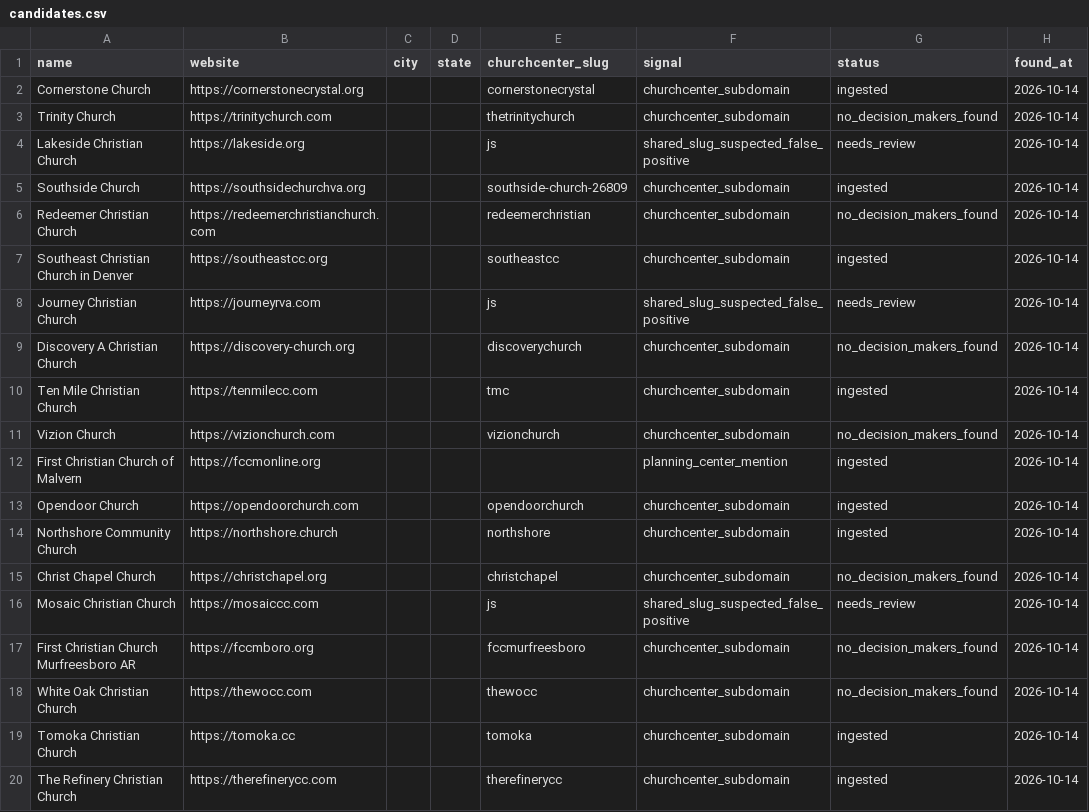
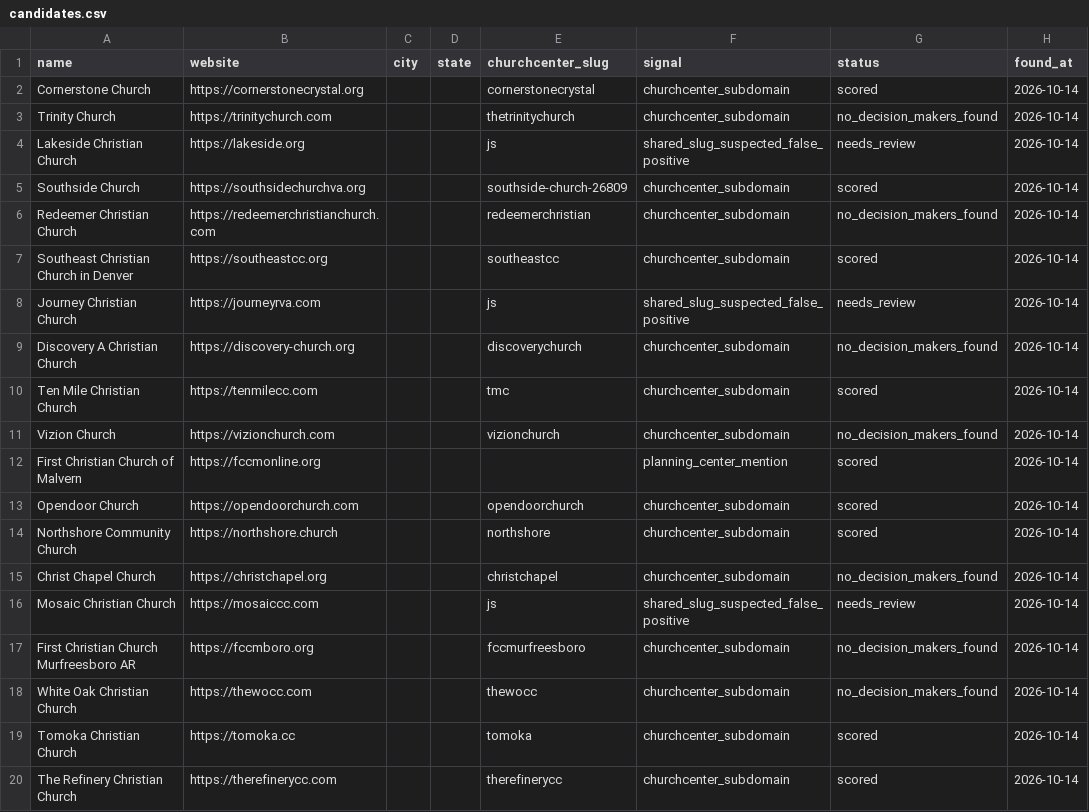
Before and after one commit to Polymer-Design/sales-cold-outreach, a CSV file: data/leads/churches/candidates.csv, drawn as a sheet.

```diff
--- a/data/leads/churches/candidates.csv
+++ b/data/leads/churches/candidates.csv
@@ -1,15 +1,15 @@
 name,website,city,state,churchcenter_slug,signal,status,found_at
-Cornerstone Church,https://cornerstonecrystal.org,,,cornerstonecrystal,churchcenter_subdomain,ingested,2026-10-14
+Cornerstone Church,https://cornerstonecrystal.org,,,cornerstonecrystal,churchcenter_subdomain,scored,2026-10-14
 Trinity Church,https://trinitychurch.com,,,thetrinitychurch,churchcenter_subdomain,no_decision_makers_found,2026-10-14
 Lakeside Christian Church,https://lakeside.org,,,js,shared_slug_suspected_false_positive,needs_review,2026-10-14
-Southside Church,https://southsidechurchva.org,,,southside-church-26809,churchcenter_subdomain,ingested,2026-10-14
+Southside Church,https://southsidechurchva.org,,,southside-church-26809,churchcenter_subdomain,scored,2026-10-14
 Redeemer Christian Church,https://redeemerchristianchurch.com,,,redeemerchristian,churchcenter_subdomain,no_decision_makers_found,2026-10-14
-Southeast Christian Church in Denver,https://southeastcc.org,,,southeastcc,churchcenter_subdomain,ingested,2026-10-14
+Southeast Christian Church in Denver,https://southeastcc.org,,,southeastcc,churchcenter_subdomain,scored,2026-10-14
 Journey Christian Church,https://journeyrva.com,,,js,shared_slug_suspected_false_positive,needs_review,2026-10-14
 Discovery A Christian Church,https://discovery-church.org,,,discoverychurch,churchcenter_subdomain,no_decision_makers_found,2026-10-14
-Ten Mile Christian Church,https://tenmilecc.com,,,tmc,churchcenter_subdomain,ingested,2026-10-14
+Ten Mile Christian Church,https://tenmilecc.com,,,tmc,churchcenter_subdomain,scored,2026-10-14
 Vizion Church,https://vizionchurch.com,,,vizionchurch,churchcenter_subdomain,no_decision_makers_found,2026-10-14
-First Christian Church of Malvern,https://fccmonline.org,,,,planning_center_mention,ingested,2026-10-14
-Opendoor Church,https://opendoorchurch.com,,,opendoorchurch,churchcenter_subdomain,ingested,2026-10-14
-Northshore Community Church,https://northshore.church,,,northshore,churchcenter_subdomain,ingested,2026-10-14
+First Christian Church of Malvern,https://fccmonline.org,,,,planning_center_mention,scored,2026-10-14
+Opendoor Church,https://opendoorchurch.com,,,opendoorchurch,churchcenter_subdomain,scored,2026-10-14
+Northshore Community Church,https://northshore.church,,,northshore,churchcenter_subdomain,scored,2026-10-14
 Christ Chapel Church,https://christchapel.org,,,christchapel,churchcenter_subdomain,no_decision_makers_found,2026-10-14
@@ -18,3 +18,3 @@ First Christian Church Murfreesboro AR,https://fccmboro.org,,,fccmurfreesboro,ch
 White Oak Christian Church,https://thewocc.com,,,thewocc,churchcenter_subdomain,no_decision_makers_found,2026-10-14
-Tomoka Christian Church,https://tomoka.cc,,,tomoka,churchcenter_subdomain,ingested,2026-10-14
-The Refinery Christian Church,https://therefinerycc.com,,,therefinerycc,churchcenter_subdomain,ingested,2026-10-14
+Tomoka Christian Church,https://tomoka.cc,,,tomoka,churchcenter_subdomain,scored,2026-10-14
+The Refinery Christian Church,https://therefinerycc.com,,,therefinerycc,churchcenter_subdomain,scored,2026-10-14
```
